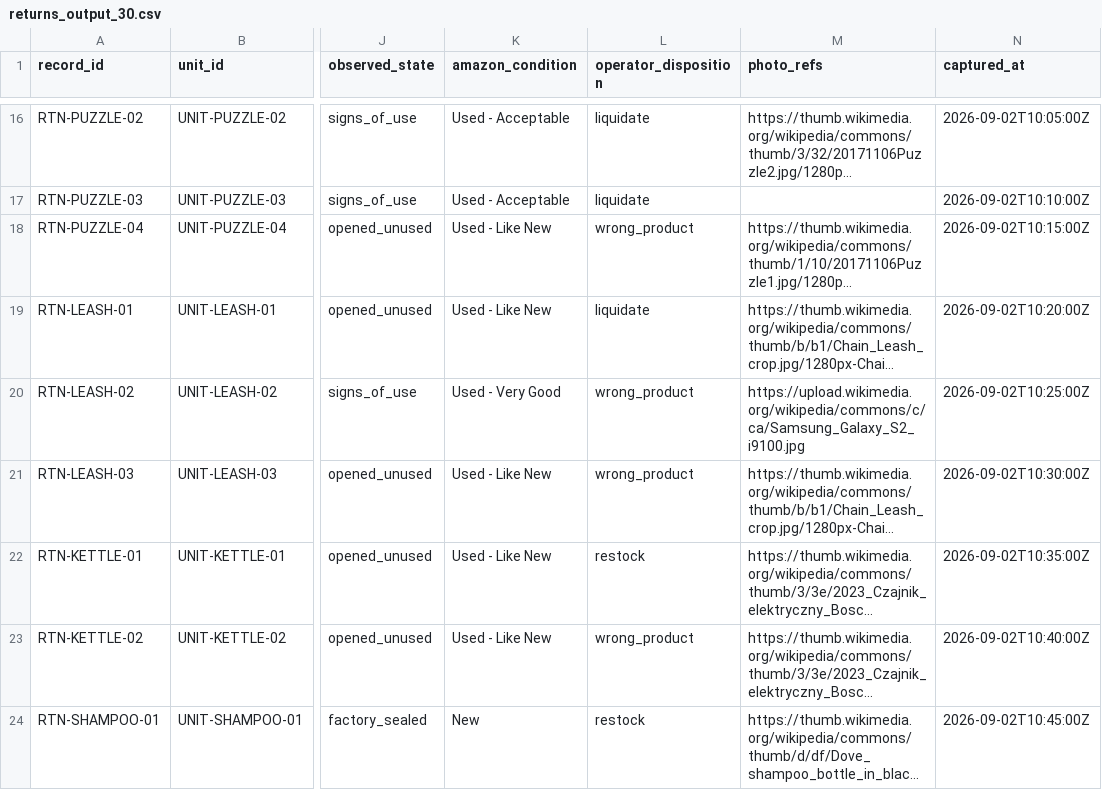
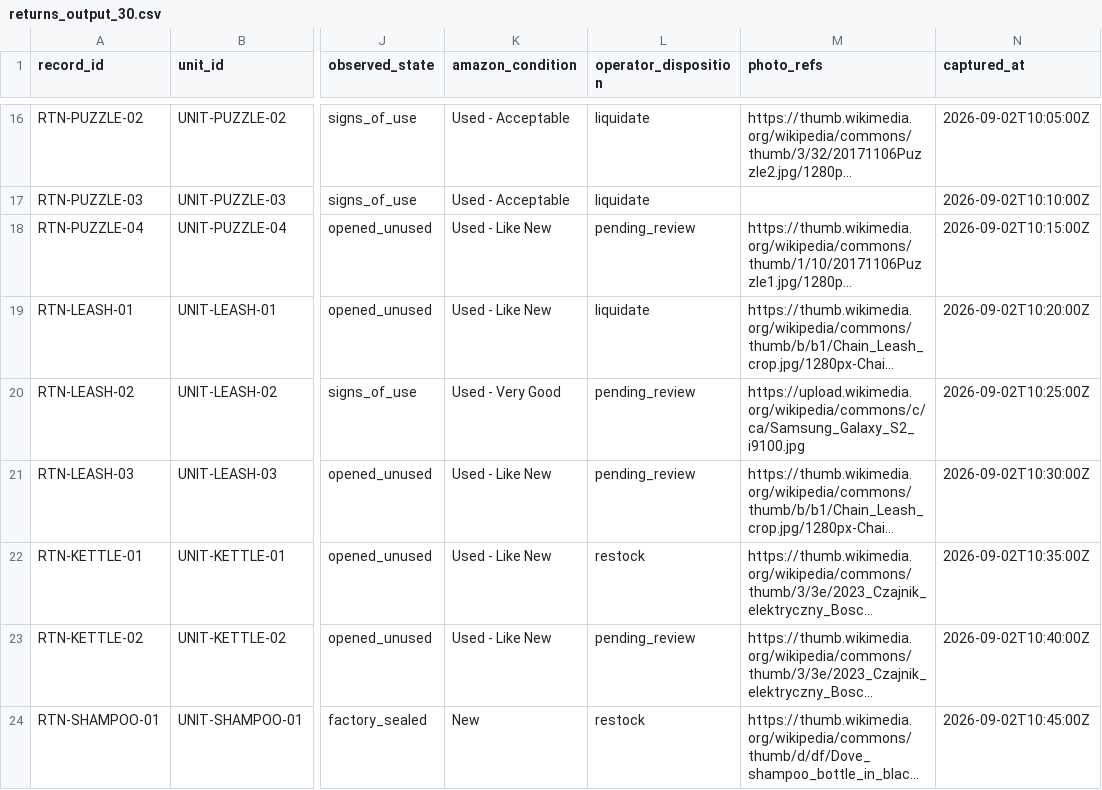
Before and after one commit to upeshchowdary/cube26-rtn-0045-upeshchowdary, a CSV file: agent/manual_test_images/returns_output_30.csv, drawn as a sheet; only a part is shown, gaps mark what is left out; long unchanged cells end in …; the diff covers the shown part only; the diff names each change by its address in the sheet, - before the commit and + after, or states it on an @@ line.

```diff
--- a/agent/manual_test_images/returns_output_30.csv
+++ b/agent/manual_test_images/returns_output_30.csv
-L18 (operator_disposition): wrong_product
+L18 (operator_disposition): pending_review
-L20:L21 (operator_disposition): wrong_product
+L20:L21 (operator_disposition): pending_review
-L23 (operator_disposition): wrong_product
+L23 (operator_disposition): pending_review
```
Also changed, not shown: 7 edited cells elsewhere in this file, 14 other files.
